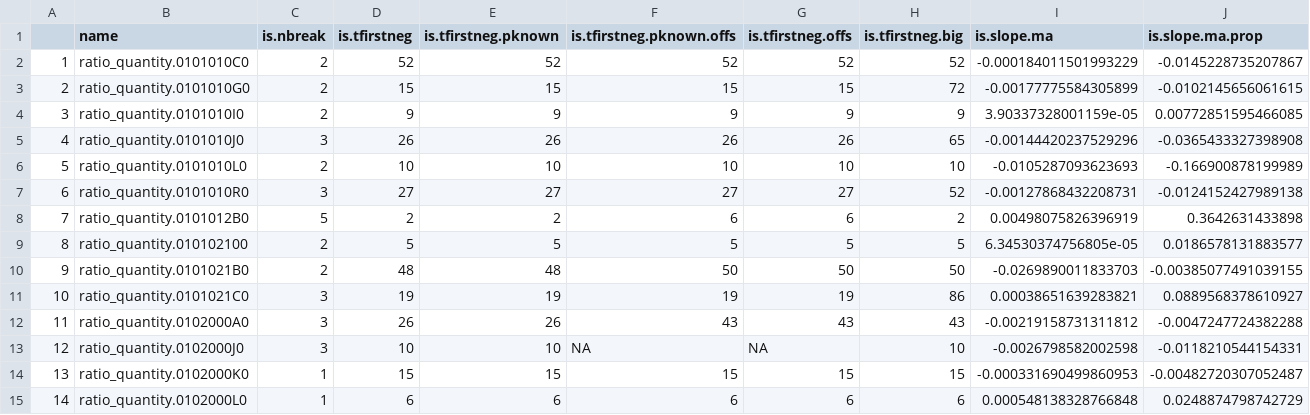
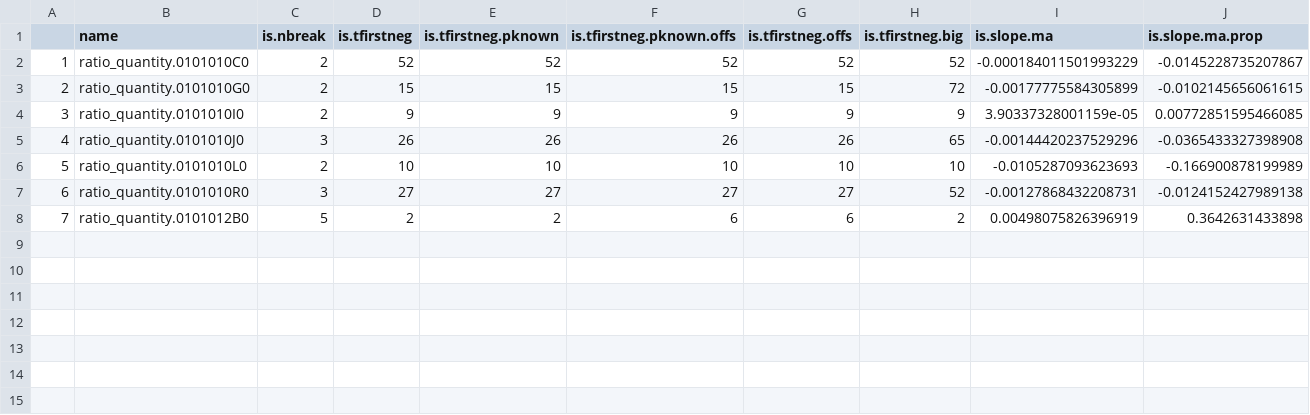
Before and after one commit to ebmdatalab/change_detection, a CSV file: data/testing/r_output_0.csv, drawn as a sheet; only a part is shown; rows hold the shown columns only; the diff names each change by its address in the sheet, - before the commit and + after, or states it on an @@ line.

```diff
--- a/data/testing/r_output_0.csv
+++ b/data/testing/r_output_0.csv
-row 9: 8 | ratio_quantity.010102100 | 2 | 5 | 5 | 5 | 5 | 5 | 6.34530374756805e-05 | 0.0186578131883577
-row 10: 9 | ratio_quantity.0101021B0 | 2 | 48 | 48 | 50 | 50 | 50 | -0.0269890011833703 | -0.00385077491039155
-row 11: 10 | ratio_quantity.0101021C0 | 3 | 19 | 19 | 19 | 19 | 86 | 0.00038651639283821 | 0.0889568378610927
-row 12: 11 | ratio_quantity.0102000A0 | 3 | 26 | 26 | 43 | 43 | 43 | -0.00219158731311812 | -0.0047247724382288
-row 13: 12 | ratio_quantity.0102000J0 | 3 | 10 | 10 | NA | NA | 10 | -0.0026798582002598 | -0.0118210544154331
-row 14: 13 | ratio_quantity.0102000K0 | 1 | 15 | 15 | 15 | 15 | 15 | -0.000331690499860953 | -0.00482720307052487
-row 15: 14 | ratio_quantity.0102000L0 | 1 | 6 | 6 | 6 | 6 | 6 | 0.000548138328766848 | 0.0248874798742729
```
Also changed, not shown: data/testing/r_output_1.csv, 45 other files.
